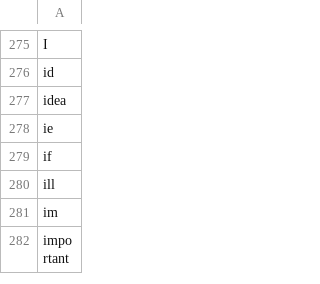
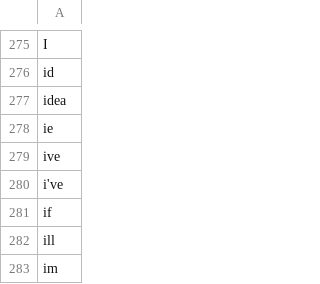
Before and after one commit to mozilla/user-advocacy, a CSV file: lib/language/common_words.csv, drawn as a sheet; only a part is shown, gaps mark what is left out; the shorter side is filled out with more unchanged rows.

Commit message:
Added "I've".

```diff
--- a/lib/language/common_words.csv
+++ b/lib/language/common_words.csv
@@ -278,2 +278,4 @@ idea
 ie
+ive
+i've
 if
```
